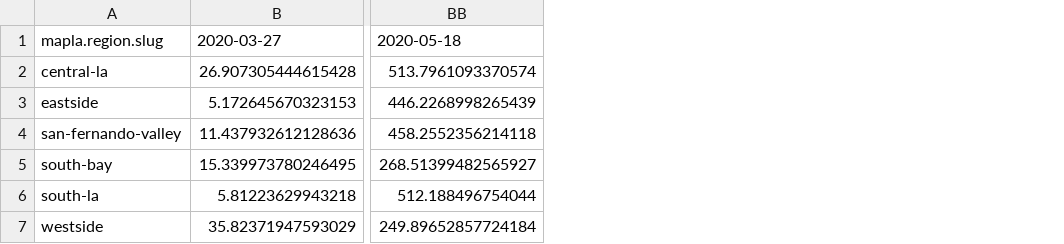
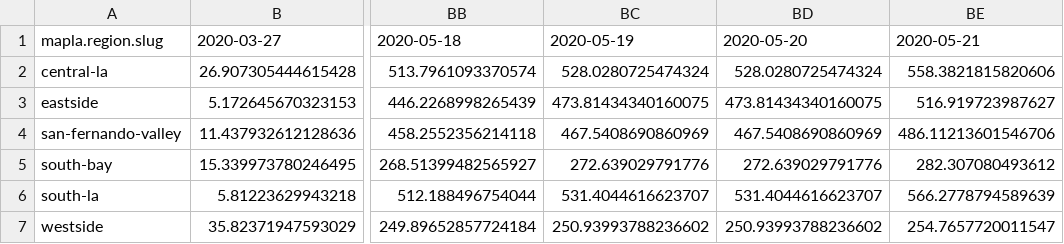
Before and after one commit to ryanvmenezes/covid-los-angeles, a CSV file: processed/chart-regions-daily-wide.csv, drawn as a sheet; only a part is shown, gaps mark what is left out; the diff names each change by its address in the sheet, - before the commit and + after, or states it on an @@ line.

```diff
--- a/processed/chart-regions-daily-wide.csv
+++ b/processed/chart-regions-daily-wide.csv
+column BC, rows 1-7: 2020-05-19 | 528.0280725474324 | 473.81434340160075 | 467.5408690860969 | 272.639029791776 | 531.4044616623707 | 250.93993788236602
+column BD, rows 1-7: 2020-05-20 | 528.0280725474324 | 473.81434340160075 | 467.5408690860969 | 272.639029791776 | 531.4044616623707 | 250.93993788236602
+column BE, rows 1-7: 2020-05-21 | 558.3821815820606 | 516.919723987627 | 486.11213601546706 | 282.307080493612 | 566.2778794589639 | 254.7657720011547
```
Also changed, not shown: processed/csa-daily-calcs-latest.csv, processed/daily-poverty-groups-wide.csv, 19 other files.
